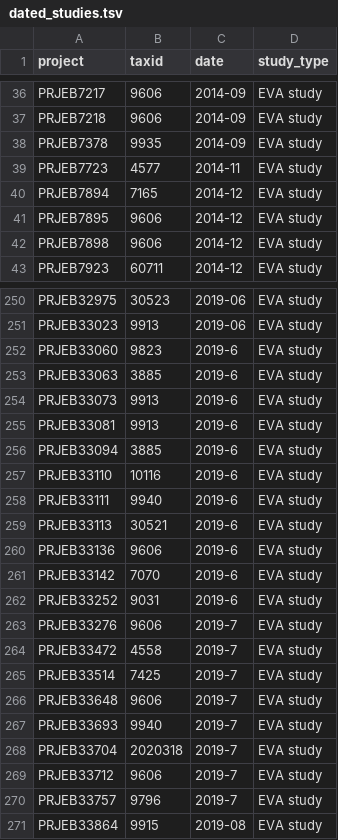
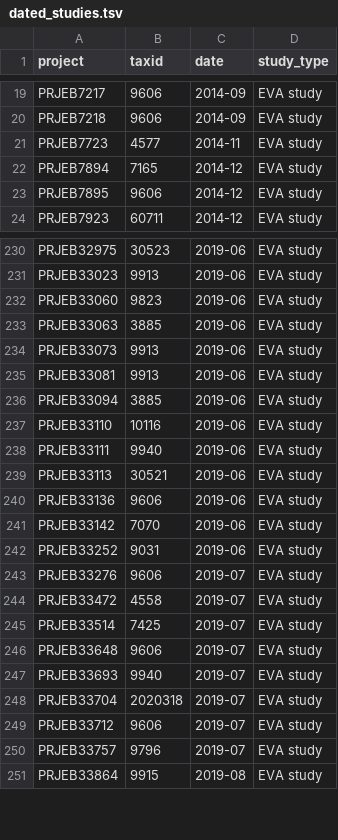
Before and after one commit to tcezard/eva-tasks, a TSV file: tasks/eva_3205/dated_studies.tsv, drawn as a sheet; only a part is shown, gaps mark what is left out; the diff covers the shown part only.

```diff
--- a/tasks/eva_3205/dated_studies.tsv
+++ b/tasks/eva_3205/dated_studies.tsv
@@ -37,3 +20,2 @@ PRJEB7217	9606	2014-09	EVA study
 PRJEB7218	9606	2014-09	EVA study
-PRJEB7378	9935	2014-09	EVA study
 PRJEB7723	4577	2014-11	EVA study
@@ -41,3 +23,2 @@ PRJEB7894	7165	2014-12	EVA study
 PRJEB7895	9606	2014-12	EVA study
-PRJEB7898	9606	2014-12	EVA study
 PRJEB7923	60711	2014-12	EVA study
@@ -251,21 +231,21 @@ PRJEB32975	30523	2019-06	EVA study
 PRJEB33023	9913	2019-06	EVA study
-PRJEB33060	9823	2019-6	EVA study
-PRJEB33063	3885	2019-6	EVA study
-PRJEB33073	9913	2019-6	EVA study
-PRJEB33081	9913	2019-6	EVA study
-PRJEB33094	3885	2019-6	EVA study
-PRJEB33110	10116	2019-6	EVA study
-PRJEB33111	9940	2019-6	EVA study
-PRJEB33113	30521	2019-6	EVA study
-PRJEB33136	9606	2019-6	EVA study
-PRJEB33142	7070	2019-6	EVA study
-PRJEB33252	9031	2019-6	EVA study
-PRJEB33276	9606	2019-7	EVA study
-PRJEB33472	4558	2019-7	EVA study
-PRJEB33514	7425	2019-7	EVA study
-PRJEB33648	9606	2019-7	EVA study
-PRJEB33693	9940	2019-7	EVA study
-PRJEB33704	2020318	2019-7	EVA study
-PRJEB33712	9606	2019-7	EVA study
-PRJEB33757	9796	2019-7	EVA study
+PRJEB33060	9823	2019-06	EVA study
+PRJEB33063	3885	2019-06	EVA study
+PRJEB33073	9913	2019-06	EVA study
+PRJEB33081	9913	2019-06	EVA study
+PRJEB33094	3885	2019-06	EVA study
+PRJEB33110	10116	2019-06	EVA study
+PRJEB33111	9940	2019-06	EVA study
+PRJEB33113	30521	2019-06	EVA study
+PRJEB33136	9606	2019-06	EVA study
+PRJEB33142	7070	2019-06	EVA study
+PRJEB33252	9031	2019-06	EVA study
+PRJEB33276	9606	2019-07	EVA study
+PRJEB33472	4558	2019-07	EVA study
+PRJEB33514	7425	2019-07	EVA study
+PRJEB33648	9606	2019-07	EVA study
+PRJEB33693	9940	2019-07	EVA study
+PRJEB33704	2020318	2019-07	EVA study
+PRJEB33712	9606	2019-07	EVA study
+PRJEB33757	9796	2019-07	EVA study
 PRJEB33864	9915	2019-08	EVA study
```
Also changed, not shown: 19 removed rows and 66 edited cells elsewhere in this file, 1 other file.
